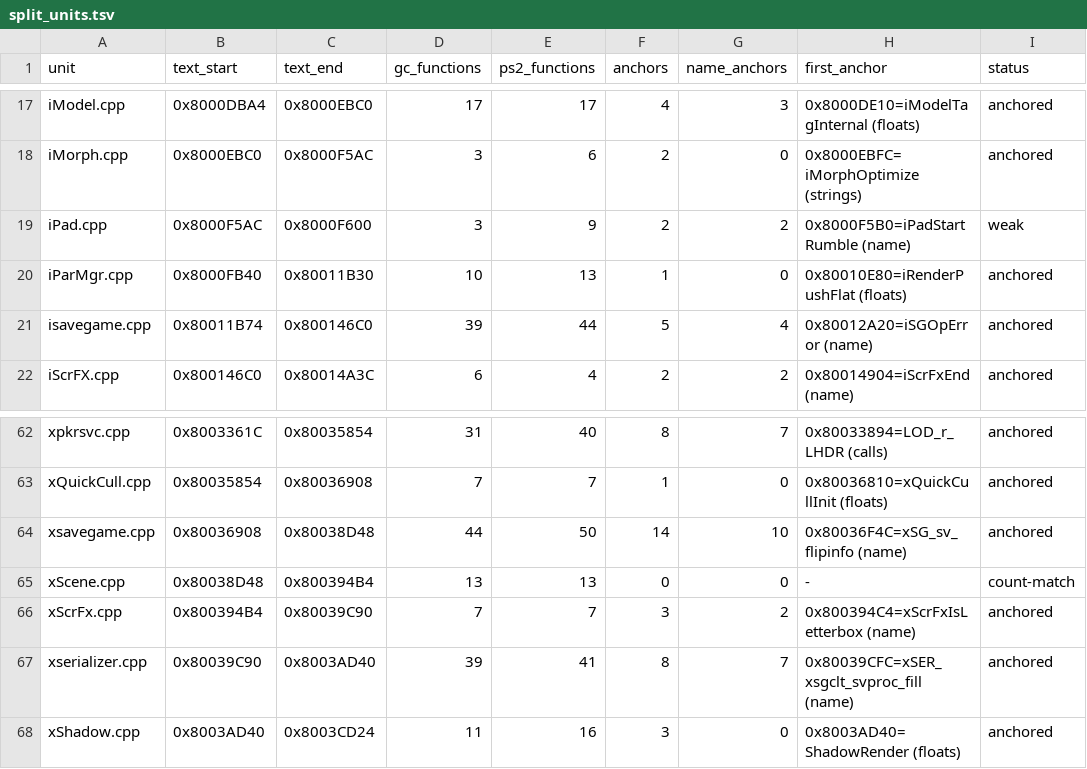
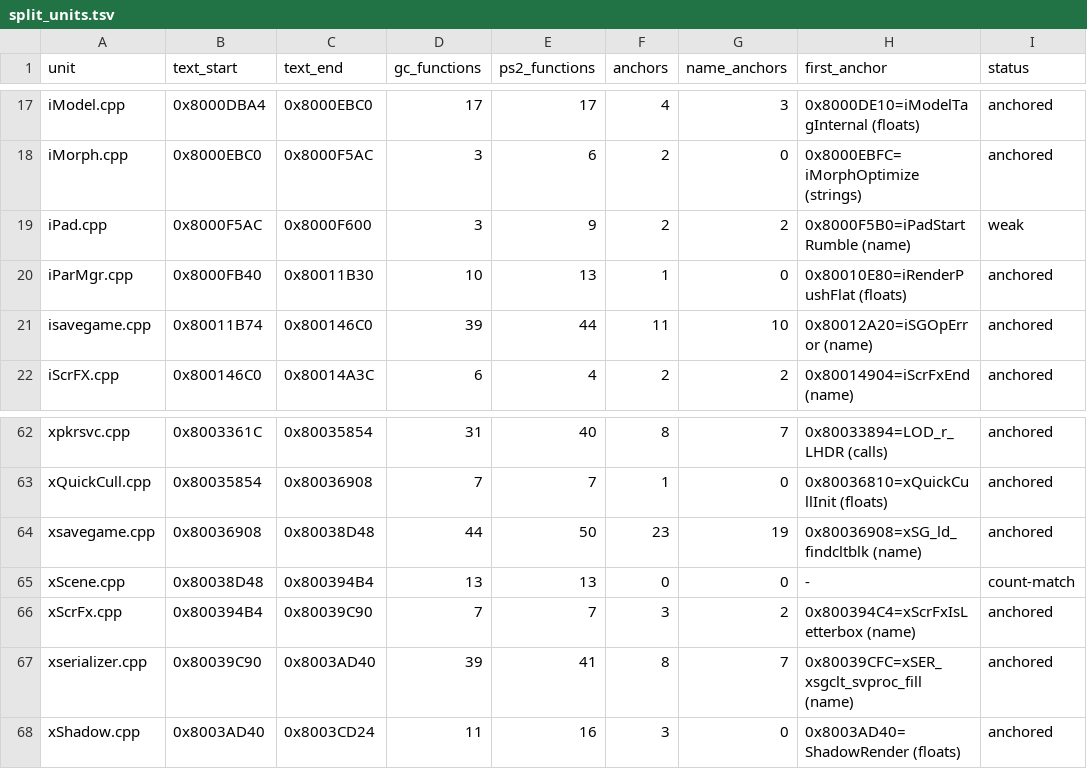
Before and after one commit to mitsevox/n100f, a TSV file: config/GIHE78-rev0/split_units.tsv, drawn as a sheet; only a part is shown, gaps mark what is left out.

```diff
--- a/config/GIHE78-rev0/split_units.tsv
+++ b/config/GIHE78-rev0/split_units.tsv
@@ -20,3 +20,3 @@ iPad.cpp	0x8000F5AC	0x8000F600	3	9	2	2	0x8000F5B0=iPadStartRumble (name)	weak
 iParMgr.cpp	0x8000FB40	0x80011B30	10	13	1	0	0x80010E80=iRenderPushFlat (floats)	anchored
-isavegame.cpp	0x80011B74	0x800146C0	39	44	5	4	0x80012A20=iSGOpError (name)	anchored
+isavegame.cpp	0x80011B74	0x800146C0	39	44	11	10	0x80012A20=iSGOpError (name)	anchored
 iScrFX.cpp	0x800146C0	0x80014A3C	6	4	2	2	0x80014904=iScrFxEnd (name)	anchored
@@ -63,3 +63,3 @@ xpkrsvc.cpp	0x8003361C	0x80035854	31	40	8	7	0x80033894=LOD_r_LHDR (calls)	anchor
 xQuickCull.cpp	0x80035854	0x80036908	7	7	1	0	0x80036810=xQuickCullInit (floats)	anchored
-xsavegame.cpp	0x80036908	0x80038D48	44	50	14	10	0x80036F4C=xSG_sv_flipinfo (name)	anchored
+xsavegame.cpp	0x80036908	0x80038D48	44	50	23	19	0x80036908=xSG_ld_findcltblk (name)	anchored
 xScene.cpp	0x80038D48	0x800394B4	13	13	0	0	-	count-match
```
Also changed, not shown: config/GIHE78-rev0/split_edges.tsv, 10 other files.
